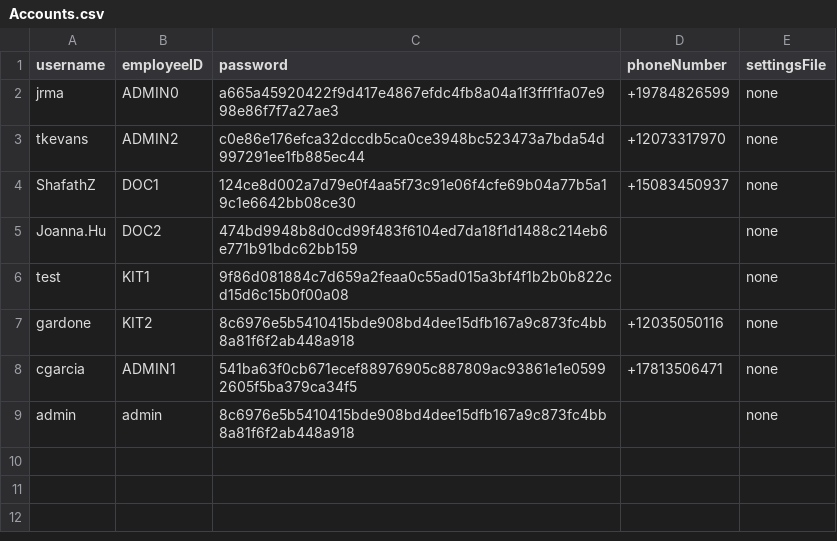
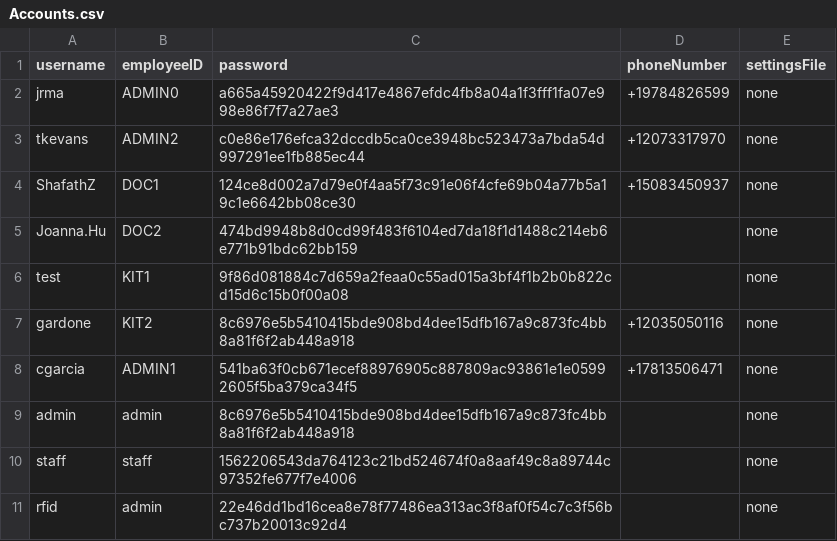
Before and after one commit to CS3733-D22-Team-D/CS3733-D22-Team-D-Application, a CSV file: src/main/resources/Accounts.csv, drawn as a sheet.

Commit message:
rfid doesnt work, but has its own account

```diff
--- a/src/main/resources/Accounts.csv
+++ b/src/main/resources/Accounts.csv
@@ -9 +9,3 @@ cgarcia,ADMIN1,541ba63f0cb671ecef88976905c887809ac93861e1e05992605f5ba379ca34f5,
 admin,admin,8c6976e5b5410415bde908bd4dee15dfb167a9c873fc4bb8a81f6f2ab448a918,,none
+staff,staff,1562206543da764123c21bd524674f0a8aaf49c8a89744c97352fe677f7e4006,,none
+rfid,admin,22e46dd1bd16cea8e78f77486ea313ac3f8af0f54c7c3f56bc737b20013c92d4,,none
```
Also changed, not shown: 3 other files.
